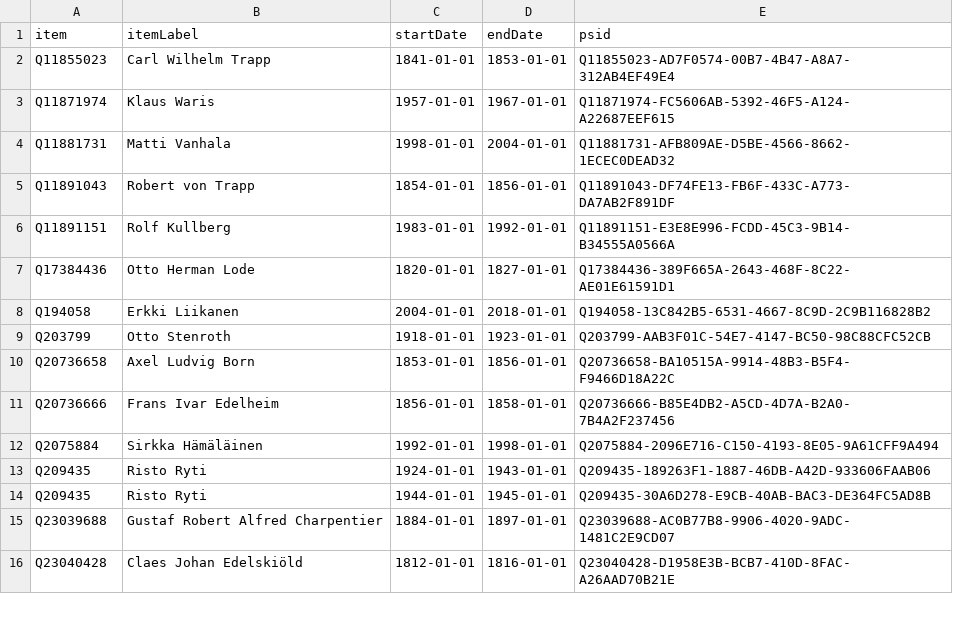
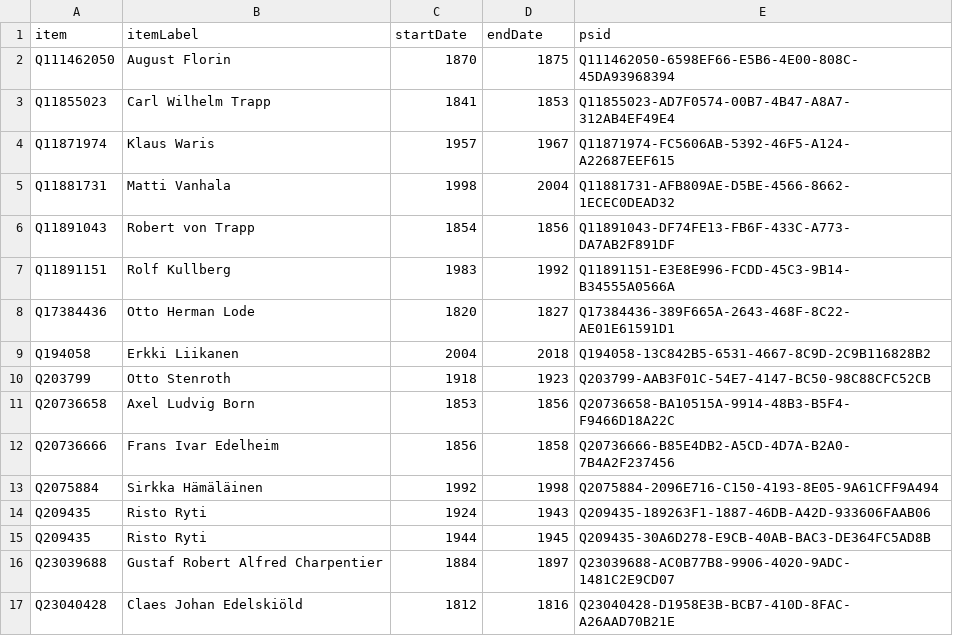
Before and after one commit to every-politician-scrapers/finland-cabinet, a CSV file: sources/bank-governor-fiwiki/wikidata.csv, drawn as a sheet; only a part is shown; the diff covers the shown part only.

Commit message:
Update to newer wikidata.js

```diff
--- a/sources/bank-governor-fiwiki/wikidata.csv
+++ b/sources/bank-governor-fiwiki/wikidata.csv
@@ -1,16 +1,17 @@
 item,itemLabel,startDate,endDate,psid
-Q11855023,Carl Wilhelm Trapp,1841-01-01,1853-01-01,Q11855023-AD7F0574-00B7-4B47-A8A7-312AB4EF49E4
-Q11871974,Klaus Waris,1957-01-01,1967-01-01,Q11871974-FC5606AB-5392-46F5-A124-A22687EEF615
-Q11881731,Matti Vanhala,1998-01-01,2004-01-01,Q11881731-AFB809AE-D5BE-4566-8662-1ECEC0DEAD32
-Q11891043,Robert von Trapp,1854-01-01,1856-01-01,Q11891043-DF74FE13-FB6F-433C-A773-DA7AB2F891DF
-Q11891151,Rolf Kullberg,1983-01-01,1992-01-01,Q11891151-E3E8E996-FCDD-45C3-9B14-B34555A0566A
-Q17384436,Otto Herman Lode,1820-01-01,1827-01-01,Q17384436-389F665A-2643-468F-8C22-AE01E61591D1
-Q194058,Erkki Liikanen,2004-01-01,2018-01-01,Q194058-13C842B5-6531-4667-8C9D-2C9B116828B2
-Q203799,Otto Stenroth,1918-01-01,1923-01-01,Q203799-AAB3F01C-54E7-4147-BC50-98C88CFC52CB
-Q20736658,Axel Ludvig Born,1853-01-01,1856-01-01,Q20736658-BA10515A-9914-48B3-B5F4-F9466D18A22C
-Q20736666,Frans Ivar Edelheim,1856-01-01,1858-01-01,Q20736666-B85E4DB2-A5CD-4D7A-B2A0-7B4A2F237456
-Q2075884,Sirkka Hämäläinen,1992-01-01,1998-01-01,Q2075884-2096E716-C150-4193-8E05-9A61CFF9A494
-Q209435,Risto Ryti,1924-01-01,1943-01-01,Q209435-189263F1-1887-46DB-A42D-933606FAAB06
-Q209435,Risto Ryti,1944-01-01,1945-01-01,Q209435-30A6D278-E9CB-40AB-BAC3-DE364FC5AD8B
-Q23039688,Gustaf Robert Alfred Charpentier,1884-01-01,1897-01-01,Q23039688-AC0B77B8-9906-4020-9ADC-1481C2E9CD07
-Q23040428,Claes Johan Edelskiöld,1812-01-01,1816-01-01,Q23040428-D1958E3B-BCB7-410D-8FAC-A26AAD70B21E
+Q111462050,August Florin,1870,1875,Q111462050-6598EF66-E5B6-4E00-808C-45DA93968394
+Q11855023,Carl Wilhelm Trapp,1841,1853,Q11855023-AD7F0574-00B7-4B47-A8A7-312AB4EF49E4
+Q11871974,Klaus Waris,1957,1967,Q11871974-FC5606AB-5392-46F5-A124-A22687EEF615
+Q11881731,Matti Vanhala,1998,2004,Q11881731-AFB809AE-D5BE-4566-8662-1ECEC0DEAD32
+Q11891043,Robert von Trapp,1854,1856,Q11891043-DF74FE13-FB6F-433C-A773-DA7AB2F891DF
+Q11891151,Rolf Kullberg,1983,1992,Q11891151-E3E8E996-FCDD-45C3-9B14-B34555A0566A
+Q17384436,Otto Herman Lode,1820,1827,Q17384436-389F665A-2643-468F-8C22-AE01E61591D1
+Q194058,Erkki Liikanen,2004,2018,Q194058-13C842B5-6531-4667-8C9D-2C9B116828B2
+Q203799,Otto Stenroth,1918,1923,Q203799-AAB3F01C-54E7-4147-BC50-98C88CFC52CB
+Q20736658,Axel Ludvig Born,1853,1856,Q20736658-BA10515A-9914-48B3-B5F4-F9466D18A22C
+Q20736666,Frans Ivar Edelheim,1856,1858,Q20736666-B85E4DB2-A5CD-4D7A-B2A0-7B4A2F237456
+Q2075884,Sirkka Hämäläinen,1992,1998,Q2075884-2096E716-C150-4193-8E05-9A61CFF9A494
+Q209435,Risto Ryti,1924,1943,Q209435-189263F1-1887-46DB-A42D-933606FAAB06
+Q209435,Risto Ryti,1944,1945,Q209435-30A6D278-E9CB-40AB-BAC3-DE364FC5AD8B
+Q23039688,Gustaf Robert Alfred Charpentier,1884,1897,Q23039688-AC0B77B8-9906-4020-9ADC-1481C2E9CD07
+Q23040428,Claes Johan Edelskiöld,1812,1816,Q23040428-D1958E3B-BCB7-410D-8FAC-A26AAD70B21E
```
Also changed, not shown: 22 edited cells elsewhere in this file, sources/bank-governor-fiwiki/diff.csv, 1 other file.
